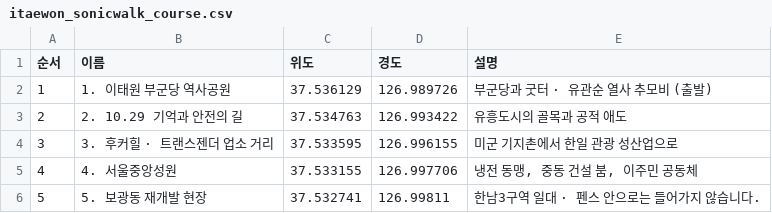
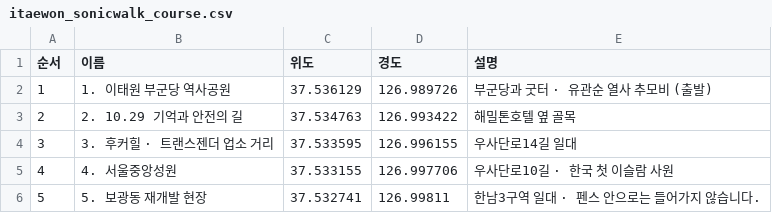
Before and after one commit to jongseokbak/itaewon-sonicwalk, a CSV file: map/itaewon_sonicwalk_course.csv, drawn as a sheet.

```diff
--- a/map/itaewon_sonicwalk_course.csv
+++ b/map/itaewon_sonicwalk_course.csv
@@ -2,5 +2,5 @@
 1,1. 이태원 부군당 역사공원,37.536129,126.989726,부군당과 굿터 · 유관순 열사 추모비 (출발)
-2,2. 10.29 기억과 안전의 길,37.534763,126.993422,유흥도시의 골목과 공적 애도
-3,3. 후커힐 · 트랜스젠더 업소 거리,37.533595,126.996155,미군 기지촌에서 한일 관광 성산업으로
-4,4. 서울중앙성원,37.533155,126.997706,"냉전 동맹, 중동 건설 붐, 이주민 공동체"
+2,2. 10.29 기억과 안전의 길,37.534763,126.993422,해밀톤호텔 옆 골목
+3,3. 후커힐 · 트랜스젠더 업소 거리,37.533595,126.996155,우사단로14길 일대
+4,4. 서울중앙성원,37.533155,126.997706,"우사단로10길 · 한국 첫 이슬람 사원"
 5,5. 보광동 재개발 현장,37.532741,126.99811,한남3구역 일대 · 펜스 안으로는 들어가지 않습니다.
```
Also changed, not shown: 9 other files.
